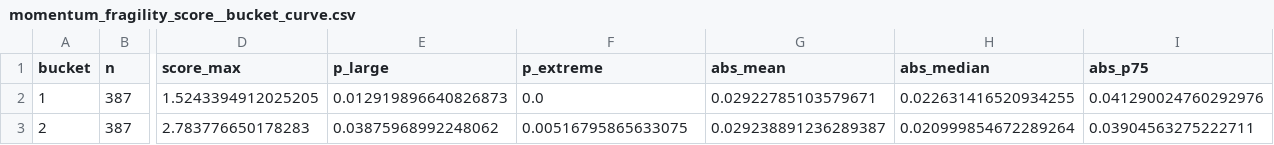
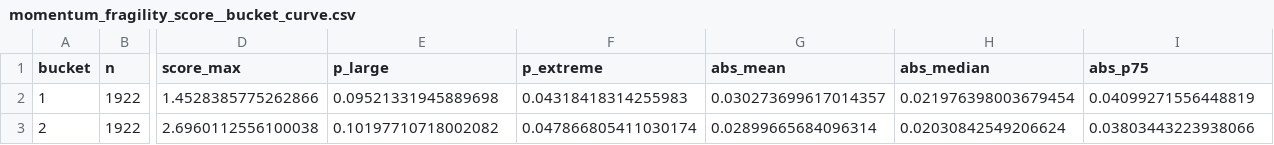
Before and after one commit to Savin97/Breakwater, a CSV file: back_testing/artifacts/momentum_fragility_score__bucket_curve.csv, drawn as a sheet; only a part is shown, gaps mark what is left out; the diff covers the shown part only; the diff names each change by its address in the sheet, - before the commit and + after, or states it on an @@ line.

```diff
--- a/back_testing/artifacts/momentum_fragility_score__bucket_curve.csv
+++ b/back_testing/artifacts/momentum_fragility_score__bucket_curve.csv
-B2:B3 (n): 387
+B2:B3 (n): 1922
-D2 (score_max): 1.5243394912025205
+D2 (score_max): 1.4528385775262866
-E2 (p_large): 0.012919896640826873
+E2 (p_large): 0.09521331945889698
-F2 (p_extreme): 0.0
+F2 (p_extreme): 0.04318418314255983
-G2 (abs_mean): 0.02922785103579671
+G2 (abs_mean): 0.030273699617014357
-H2 (abs_median): 0.022631416520934255
+H2 (abs_median): 0.021976398003679454
-I2 (abs_p75): 0.041290024760292976
+I2 (abs_p75): 0.04099271556448819
-D3 (score_max): 2.783776650178283
+D3 (score_max): 2.6960112556100038
-E3 (p_large): 0.03875968992248062
+E3 (p_large): 0.10197710718002082
-F3 (p_extreme): 0.00516795865633075
+F3 (p_extreme): 0.047866805411030174
-G3 (abs_mean): 0.029238891236289387
+G3 (abs_mean): 0.02899665684096314
-H3 (abs_median): 0.020999854672289264
+H3 (abs_median): 0.02030842549206624
-I3 (abs_p75): 0.03904563275222711
+I3 (abs_p75): 0.03803443223938066
```
Also changed, not shown: 112 edited cells elsewhere in this file, back_testing/artifacts/earnings_explosiveness_score__bucket_curve.csv, back_testing/artifacts/earnings_explosiveness_score__top_x.csv, 17 other files.
